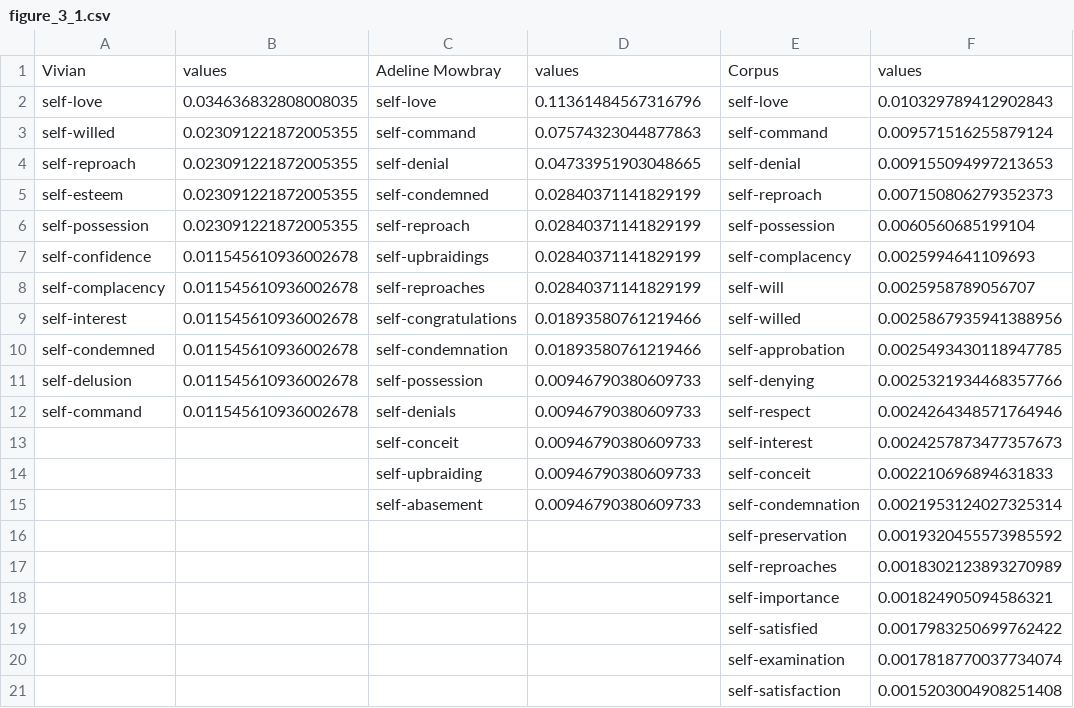
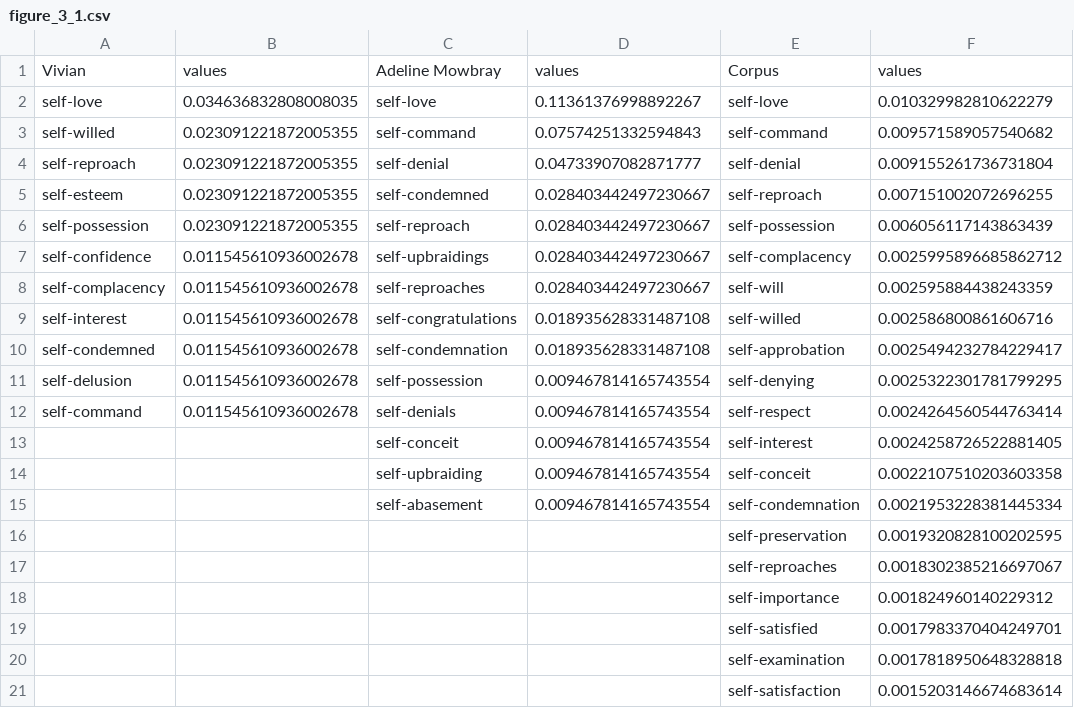
Before and after one commit to sn-code-inside/romantic-self, a CSV file: figures/figure_3_1.csv, drawn as a sheet.

Commit message:
figures for chapters 3 and 4 rendered

```diff
--- a/figures/figure_3_1.csv
+++ b/figures/figure_3_1.csv
@@ -1,21 +1,21 @@
 Vivian,values,Adeline Mowbray,values,Corpus,values
-self-love,0.034636832808008035,self-love,0.11361484567316796,self-love,0.010329789412902843
-self-willed,0.023091221872005355,self-command,0.07574323044877863,self-command,0.009571516255879124
-self-reproach,0.023091221872005355,self-denial,0.04733951903048665,self-denial,0.009155094997213653
-self-esteem,0.023091221872005355,self-condemned,0.02840371141829199,self-reproach,0.007150806279352373
-self-possession,0.023091221872005355,self-reproach,0.02840371141829199,self-possession,0.0060560685199104
-self-confidence,0.011545610936002678,self-upbraidings,0.02840371141829199,self-complacency,0.0025994641109693
-self-complacency,0.011545610936002678,self-reproaches,0.02840371141829199,self-will,0.0025958789056707
-self-interest,0.011545610936002678,self-congratulations,0.01893580761219466,self-willed,0.0025867935941388956
-self-condemned,0.011545610936002678,self-condemnation,0.01893580761219466,self-approbation,0.0025493430118947785
-self-delusion,0.011545610936002678,self-possession,0.00946790380609733,self-denying,0.0025321934468357766
-self-command,0.011545610936002678,self-denials,0.00946790380609733,self-respect,0.0024264348571764946
-,,self-conceit,0.00946790380609733,self-interest,0.0024257873477357673
-,,self-upbraiding,0.00946790380609733,self-conceit,0.002210696894631833
-,,self-abasement,0.00946790380609733,self-condemnation,0.0021953124027325314
-,,,,self-preservation,0.0019320455573985592
-,,,,self-reproaches,0.0018302123893270989
-,,,,self-importance,0.001824905094586321
-,,,,self-satisfied,0.0017983250699762422
-,,,,self-examination,0.0017818770037734074
-,,,,self-satisfaction,0.0015203004908251408
+self-love,0.034636832808008035,self-love,0.11361376998892267,self-love,0.010329982810622279
+self-willed,0.023091221872005355,self-command,0.07574251332594843,self-command,0.009571589057540682
+self-reproach,0.023091221872005355,self-denial,0.04733907082871777,self-denial,0.009155261736731804
+self-esteem,0.023091221872005355,self-condemned,0.028403442497230667,self-reproach,0.007151002072696255
+self-possession,0.023091221872005355,self-reproach,0.028403442497230667,self-possession,0.006056117143863439
+self-confidence,0.011545610936002678,self-upbraidings,0.028403442497230667,self-complacency,0.0025995896685862712
+self-complacency,0.011545610936002678,self-reproaches,0.028403442497230667,self-will,0.002595884438243359
+self-interest,0.011545610936002678,self-congratulations,0.018935628331487108,self-willed,0.002586800861606716
+self-condemned,0.011545610936002678,self-condemnation,0.018935628331487108,self-approbation,0.0025494232784229417
+self-delusion,0.011545610936002678,self-possession,0.009467814165743554,self-denying,0.0025322301781799295
+self-command,0.011545610936002678,self-denials,0.009467814165743554,self-respect,0.0024264560544763414
+,,self-conceit,0.009467814165743554,self-interest,0.0024258726522881405
+,,self-upbraiding,0.009467814165743554,self-conceit,0.0022107510203603358
+,,self-abasement,0.009467814165743554,self-condemnation,0.0021953228381445334
+,,,,self-preservation,0.0019320828100202595
+,,,,self-reproaches,0.0018302385216697067
+,,,,self-importance,0.001824960140229312
+,,,,self-satisfied,0.0017983370404249701
+,,,,self-examination,0.0017818950648328818
+,,,,self-satisfaction,0.0015203146674683614
```
Also changed, not shown: figures/figure_3_2.csv, figures/figure_3_3.csv, 16 other files.
